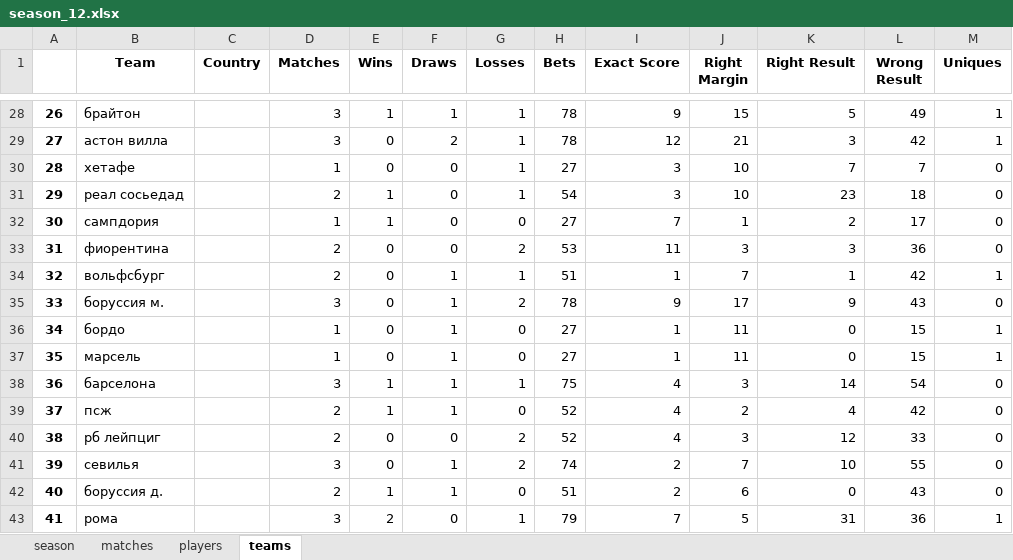
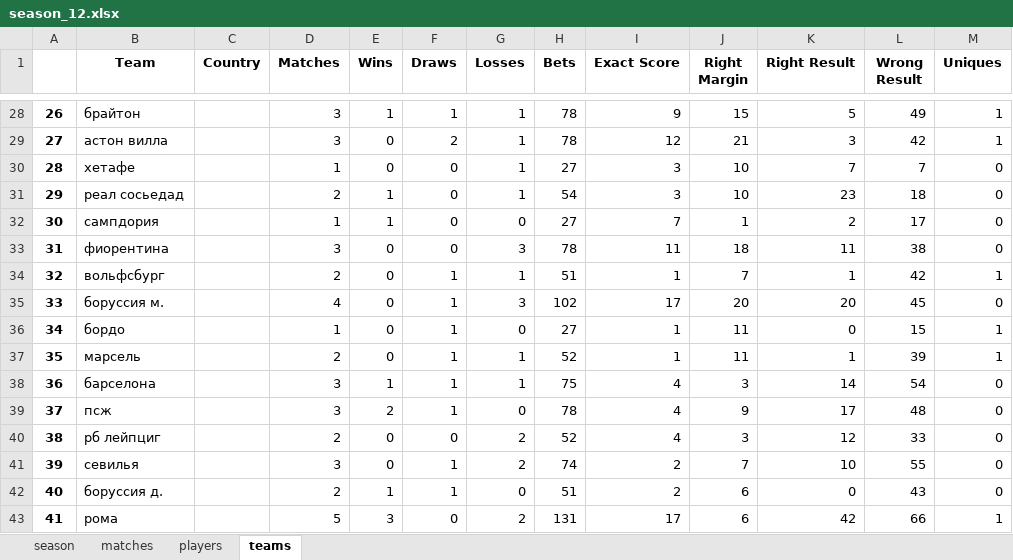
Before and after one commit to melanator/euroleague, an Excel workbook: output/season_12.xlsx, sheet teams, drawn as a sheet; only a part is shown, gaps mark what is left out; values as stored, in another font and other column widths than the file's, no borders; the diff covers the shown part only; the diff names each change by its address in the sheet, - before the commit and + after, or states it on an @@ line.

```diff
--- a/output/season_12.xlsx (sheet teams)
+++ b/output/season_12.xlsx (sheet teams)
-D33 (Matches): 2
+D33 (Matches): 3
-G33 (Losses): 2
+G33 (Losses): 3
-H33 (Bets): 53
+H33 (Bets): 78
-J33 (Right Margin): 3
+J33 (Right Margin): 18
-K33 (Right Result): 3
+K33 (Right Result): 11
-L33 (Wrong Result): 36
+L33 (Wrong Result): 38
-D35 (Matches): 3
+D35 (Matches): 4
-G35 (Losses): 2
+G35 (Losses): 3
-H35 (Bets): 78
+H35 (Bets): 102
-I35 (Exact Score): 9
+I35 (Exact Score): 17
-J35 (Right Margin): 17
+J35 (Right Margin): 20
-K35 (Right Result): 9
+K35 (Right Result): 20
-L35 (Wrong Result): 43
+L35 (Wrong Result): 45
-D37 (Matches): 1
+D37 (Matches): 2
-G37 (Losses): 0
+G37 (Losses): 1
-H37 (Bets): 27
+H37 (Bets): 52
-K37 (Right Result): 0
+K37 (Right Result): 1
-L37 (Wrong Result): 15
+L37 (Wrong Result): 39
-D39 (Matches): 2
+D39 (Matches): 3
-E39 (Wins): 1
+E39 (Wins): 2
-H39 (Bets): 52
+H39 (Bets): 78
-J39 (Right Margin): 2
+J39 (Right Margin): 9
-K39 (Right Result): 4
+K39 (Right Result): 17
-L39 (Wrong Result): 42
+L39 (Wrong Result): 48
-D43 (Matches): 3
+D43 (Matches): 5
-E43 (Wins): 2
+E43 (Wins): 3
-G43 (Losses): 1
+G43 (Losses): 2
-H43 (Bets): 79
+H43 (Bets): 131
-I43 (Exact Score): 7
+I43 (Exact Score): 17
-J43 (Right Margin): 5
+J43 (Right Margin): 6
-K43 (Right Result): 31
+K43 (Right Result): 42
-L43 (Wrong Result): 36
+L43 (Wrong Result): 66
```
Also changed, not shown: 7 added rows and 185 edited cells elsewhere in this sheet, sheet matches, sheet season, output/bets.xlsx, output/bombs.xlsx, 8 other files.
